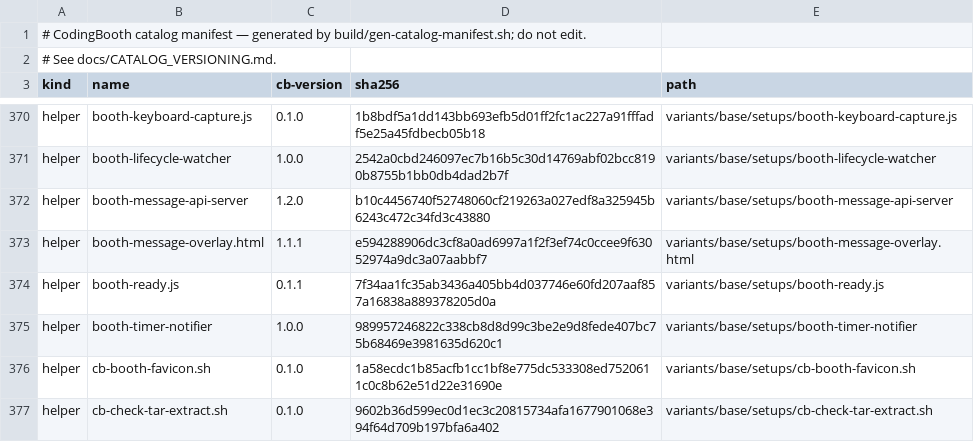
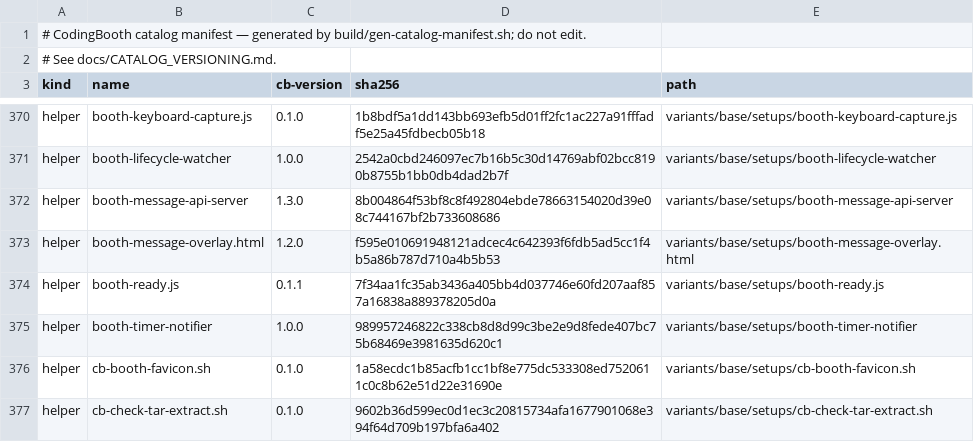
Before and after one commit to NawaMan/CodingBooth, a TSV file: build/catalog-manifest.tsv, drawn as a sheet; only a part is shown, gaps mark what is left out.

```diff
--- a/build/catalog-manifest.tsv
+++ b/build/catalog-manifest.tsv
@@ -371,4 +371,4 @@ helper	booth-keyboard-capture.js	0.1.0	1b8bdf5a1dd143bb693efb5d01ff2fc1ac227a91f
 helper	booth-lifecycle-watcher	1.0.0	2542a0cbd246097ec7b16b5c30d14769abf02bcc8190b8755b1bb0db4dad2b7f	variants/base/setups/booth-lifecycle-watcher
-helper	booth-message-api-server	1.2.0	b10c4456740f52748060cf219263a027edf8a325945b6243c472c34fd3c43880	variants/base/setups/booth-message-api-server
-helper	booth-message-overlay.html	1.1.1	e594288906dc3cf8a0ad6997a1f2f3ef74c0ccee9f63052974a9dc3a07aabbf7	variants/base/setups/booth-message-overlay.html
+helper	booth-message-api-server	1.3.0	8b004864f53bf8c8f492804ebde78663154020d39e08c744167bf2b733608686	variants/base/setups/booth-message-api-server
+helper	booth-message-overlay.html	1.2.0	f595e010691948121adcec4c642393f6fdb5ad5cc1f4b5a86b787d710a4b5b53	variants/base/setups/booth-message-overlay.html
 helper	booth-ready.js	0.1.1	7f34aa1fc35ab3436a405bb4d037746e60fd207aaf857a16838a889378205d0a	variants/base/setups/booth-ready.js
```
Also changed, not shown: 23 other files.
